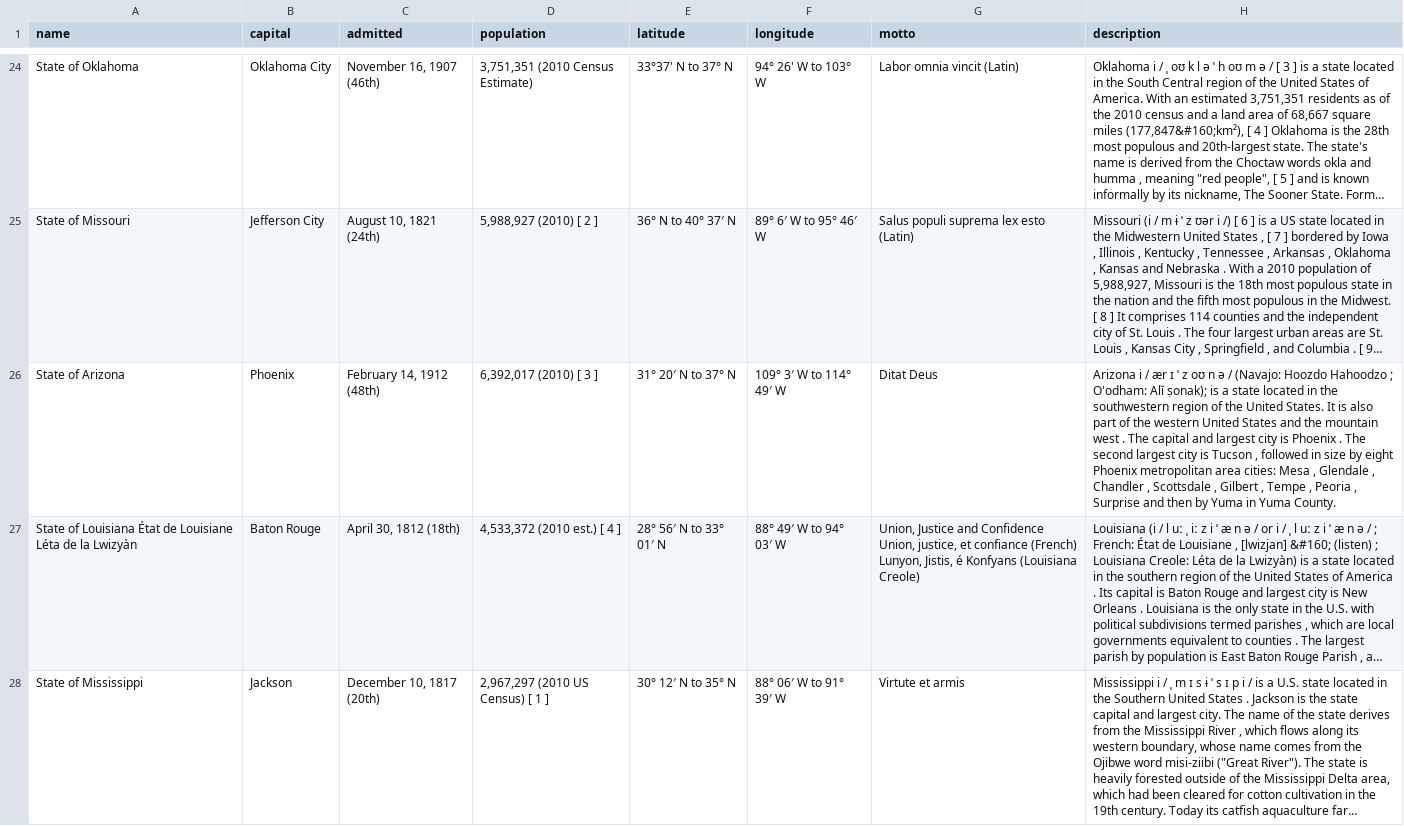
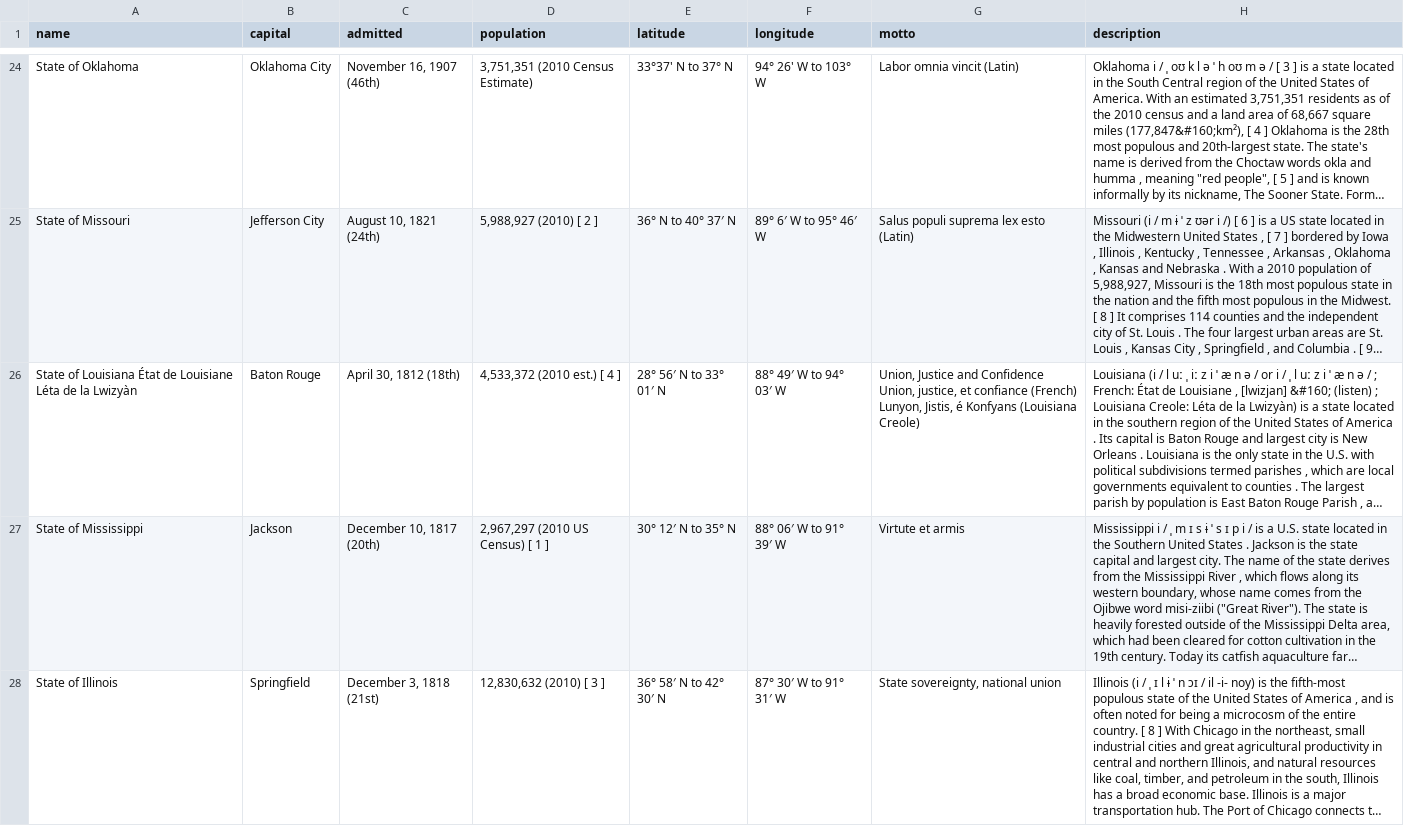
Before and after one commit to xapian/xapian-docsprint, a CSV file: data/states.csv, drawn as a sheet; only a part is shown, gaps mark what is left out; the shorter side is filled out with more unchanged rows; long unchanged cells end in …; the diff names each change by its address in the sheet, - before the commit and + after, or states it on an @@ line.

Commit message:
Remove exact duplicate entry for Arizona

```diff
--- a/data/states.csv
+++ b/data/states.csv
-row 26: State of Arizona | Phoenix | February 14, 1912 (48th) | 6,392,017 (2010) [ 3 ] | 31° 20′ N to 37° N | 109° 3′ W to 114° 49′ W | Ditat Deus | Arizona i / ær ɪ ˈ z oʊ n ə / (Navajo: Hoozdo Hahoodzo ; O'odham: Alĭ ṣonak); is a state located in the southwestern region of the United States. It is also part of the western United States and the mountain west . The capital and largest city is Phoenix . The second largest city is Tucson , followed in size by eight Phoenix metropolitan area cities: Mesa , Glendale , Chandler , Scottsdale , Gilbert , Tempe , Peoria , Surprise and then by Yuma in Yuma County.
```
